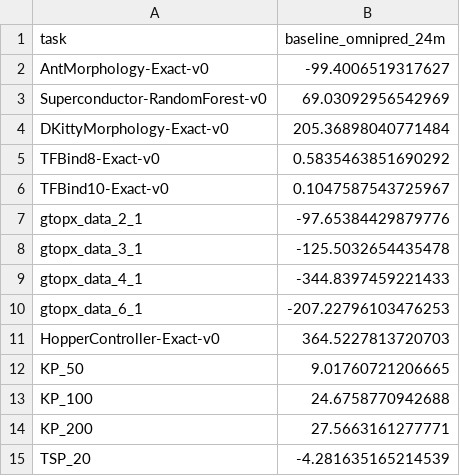
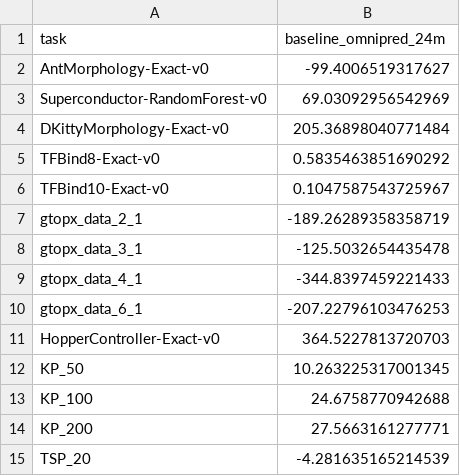
Before and after one commit to trxcc/universal-offline-bbo, a CSV file: csv_results/42-score-75th.csv, drawn as a sheet; only a part is shown.

```diff
--- a/csv_results/42-score-75th.csv
+++ b/csv_results/42-score-75th.csv
@@ -6,3 +6,3 @@ TFBind8-Exact-v0,0.5835463851690292
 TFBind10-Exact-v0,0.1047587543725967
-gtopx_data_2_1,-97.65384429879776
+gtopx_data_2_1,-189.26289358358719
 gtopx_data_3_1,-125.5032654435478
@@ -11,3 +11,3 @@ gtopx_data_6_1,-207.22796103476253
 HopperController-Exact-v0,364.5227813720703
-KP_50,9.01760721206665
+KP_50,10.263225317001345
 KP_100,24.6758770942688
```
Also changed, not shown: csv_results/42-normalized-score-100th.csv, csv_results/42-normalized-score-25th.csv, 10 other files.
